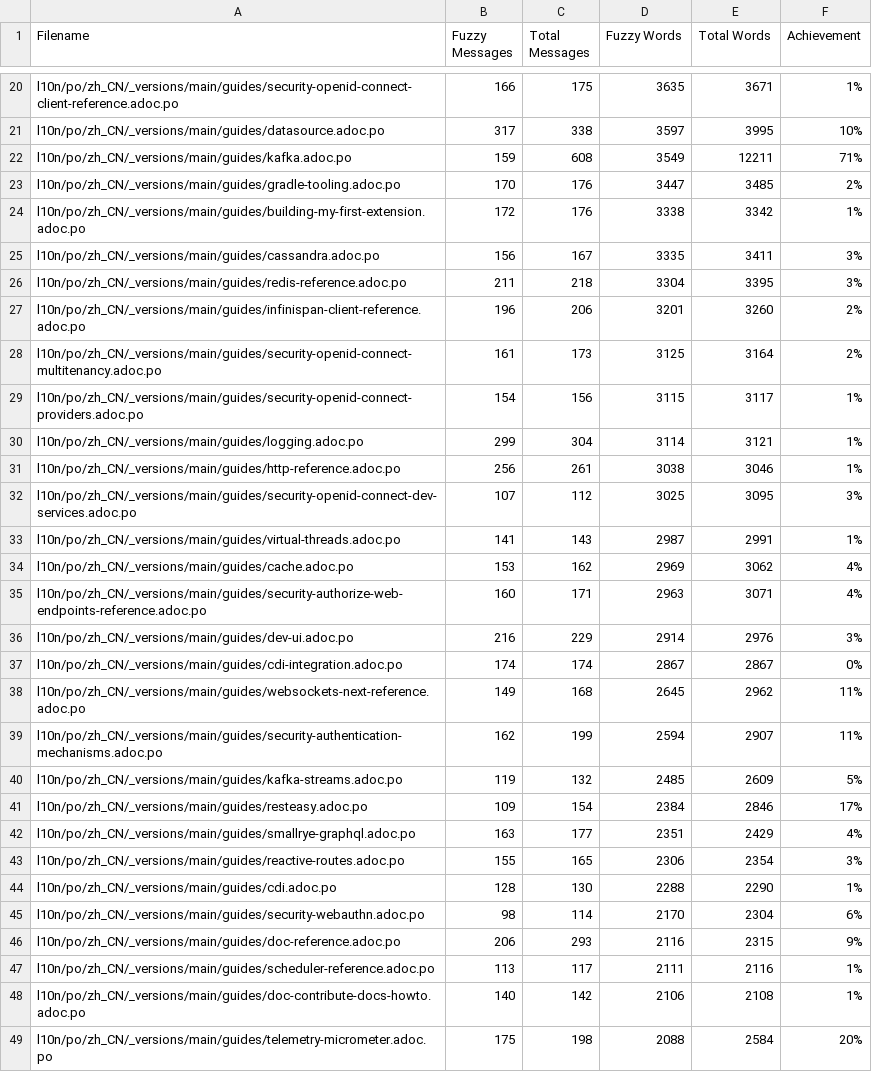
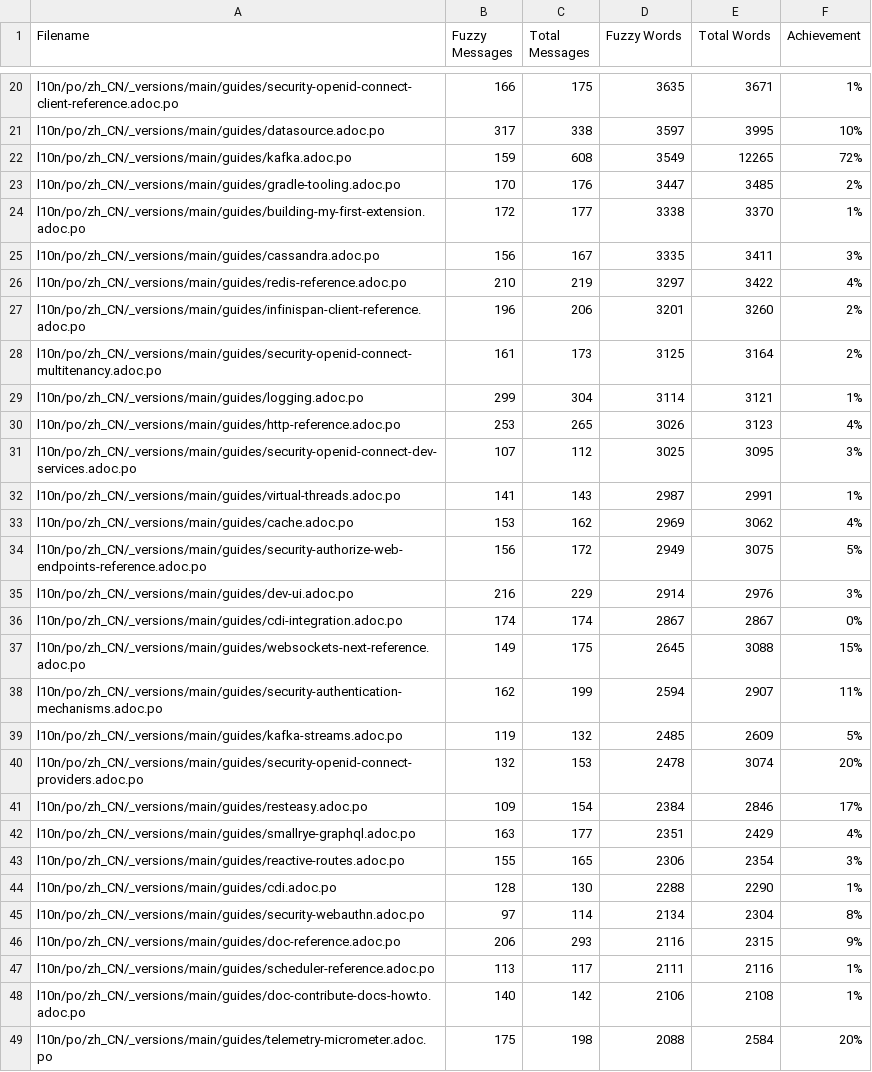
Before and after one commit to zhfeng/cn.quarkus.io, a CSV file: l10n/stats/main-guides-translation.csv, drawn as a sheet; only a part is shown, gaps mark what is left out; the diff covers the shown part only.

```diff
--- a/l10n/stats/main-guides-translation.csv
+++ b/l10n/stats/main-guides-translation.csv
@@ -21,12 +21,11 @@ l10n/po/zh_CN/_versions/main/guides/security-openid-connect-client-reference.ado
 l10n/po/zh_CN/_versions/main/guides/datasource.adoc.po, 317, 338, 3597, 3995, 10%
-l10n/po/zh_CN/_versions/main/guides/kafka.adoc.po, 159, 608, 3549, 12211, 71%
+l10n/po/zh_CN/_versions/main/guides/kafka.adoc.po, 159, 608, 3549, 12265, 72%
 l10n/po/zh_CN/_versions/main/guides/gradle-tooling.adoc.po, 170, 176, 3447, 3485, 2%
-l10n/po/zh_CN/_versions/main/guides/building-my-first-extension.adoc.po, 172, 176, 3338, 3342, 1%
+l10n/po/zh_CN/_versions/main/guides/building-my-first-extension.adoc.po, 172, 177, 3338, 3370, 1%
 l10n/po/zh_CN/_versions/main/guides/cassandra.adoc.po, 156, 167, 3335, 3411, 3%
-l10n/po/zh_CN/_versions/main/guides/redis-reference.adoc.po, 211, 218, 3304, 3395, 3%
+l10n/po/zh_CN/_versions/main/guides/redis-reference.adoc.po, 210, 219, 3297, 3422, 4%
 l10n/po/zh_CN/_versions/main/guides/infinispan-client-reference.adoc.po, 196, 206, 3201, 3260, 2%
 l10n/po/zh_CN/_versions/main/guides/security-openid-connect-multitenancy.adoc.po, 161, 173, 3125, 3164, 2%
-l10n/po/zh_CN/_versions/main/guides/security-openid-connect-providers.adoc.po, 154, 156, 3115, 3117, 1%
 l10n/po/zh_CN/_versions/main/guides/logging.adoc.po, 299, 304, 3114, 3121, 1%
-l10n/po/zh_CN/_versions/main/guides/http-reference.adoc.po, 256, 261, 3038, 3046, 1%
+l10n/po/zh_CN/_versions/main/guides/http-reference.adoc.po, 253, 265, 3026, 3123, 4%
 l10n/po/zh_CN/_versions/main/guides/security-openid-connect-dev-services.adoc.po, 107, 112, 3025, 3095, 3%
@@ -34,8 +33,9 @@ l10n/po/zh_CN/_versions/main/guides/virtual-threads.adoc.po, 141, 143, 2987, 299
 l10n/po/zh_CN/_versions/main/guides/cache.adoc.po, 153, 162, 2969, 3062, 4%
-l10n/po/zh_CN/_versions/main/guides/security-authorize-web-endpoints-reference.adoc.po, 160, 171, 2963, 3071, 4%
+l10n/po/zh_CN/_versions/main/guides/security-authorize-web-endpoints-reference.adoc.po, 156, 172, 2949, 3075, 5%
 l10n/po/zh_CN/_versions/main/guides/dev-ui.adoc.po, 216, 229, 2914, 2976, 3%
 l10n/po/zh_CN/_versions/main/guides/cdi-integration.adoc.po, 174, 174, 2867, 2867, 0%
-l10n/po/zh_CN/_versions/main/guides/websockets-next-reference.adoc.po, 149, 168, 2645, 2962, 11%
+l10n/po/zh_CN/_versions/main/guides/websockets-next-reference.adoc.po, 149, 175, 2645, 3088, 15%
 l10n/po/zh_CN/_versions/main/guides/security-authentication-mechanisms.adoc.po, 162, 199, 2594, 2907, 11%
 l10n/po/zh_CN/_versions/main/guides/kafka-streams.adoc.po, 119, 132, 2485, 2609, 5%
+l10n/po/zh_CN/_versions/main/guides/security-openid-connect-providers.adoc.po, 132, 153, 2478, 3074, 20%
 l10n/po/zh_CN/_versions/main/guides/resteasy.adoc.po, 109, 154, 2384, 2846, 17%
@@ -44,3 +44,3 @@ l10n/po/zh_CN/_versions/main/guides/reactive-routes.adoc.po, 155, 165, 2306, 235
 l10n/po/zh_CN/_versions/main/guides/cdi.adoc.po, 128, 130, 2288, 2290, 1%
-l10n/po/zh_CN/_versions/main/guides/security-webauthn.adoc.po, 98, 114, 2170, 2304, 6%
+l10n/po/zh_CN/_versions/main/guides/security-webauthn.adoc.po, 97, 114, 2134, 2304, 8%
 l10n/po/zh_CN/_versions/main/guides/doc-reference.adoc.po, 206, 293, 2116, 2315, 9%
```
Also changed, not shown: 11 added rows, 7 removed rows and 19 edited cells elsewhere in this file, l10n/stats/latest-guides-translation.csv, l10n/stats/misc-translation.csv, 1 other file.
